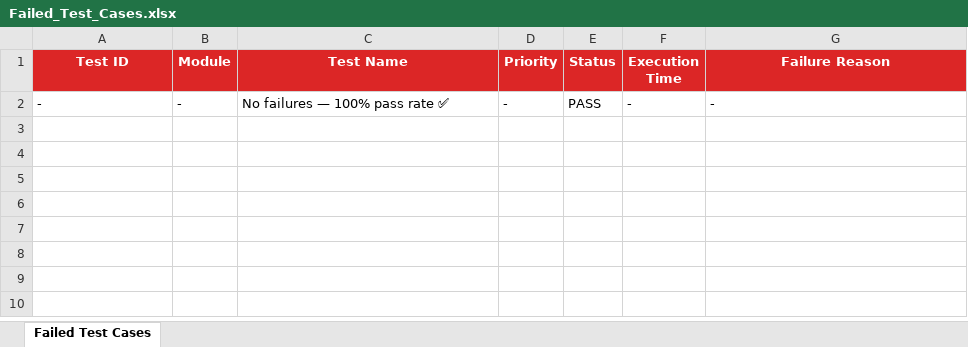
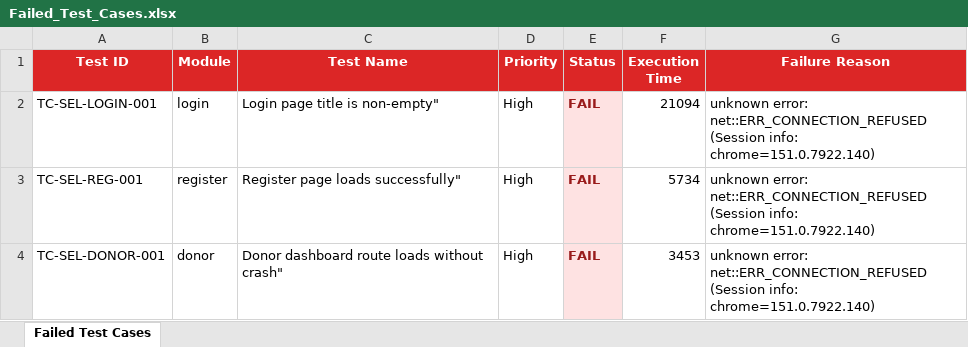
Before and after one commit to NAGAANJALI0710/FOODREACH_PDD, an Excel workbook: Test Results/Excel/Failed_Test_Cases.xlsx, sheet Failed Test Cases, drawn as a sheet; values as stored, in another font and other column widths than the file's, no borders; removed rows and columns are numbered as before the commit, all else as after; ↵ is a line break in a cell; the diff names each change by its address in the sheet, - before the commit and + after, or states it on an @@ line.

```diff
--- a/Test Results/Excel/Failed_Test_Cases.xlsx (sheet Failed Test Cases)
+++ b/Test Results/Excel/Failed_Test_Cases.xlsx (sheet Failed Test Cases)
-row 2: - | - | No failures — 100% pass rate ✅ | - | PASS | - | -
+row 2: TC-SEL-LOGIN-001 | login | Login page title is non-empty" | High | FAIL | 21094 | unknown error: net::ERR_CONNECTION_REFUSED ↵ (Session info: chrome=151.0.7922.140)
+row 3: TC-SEL-REG-001 | register | Register page loads successfully" | High | FAIL | 5734 | unknown error: net::ERR_CONNECTION_REFUSED ↵ (Session info: chrome=151.0.7922.140)
+row 4: TC-SEL-DONOR-001 | donor | Donor dashboard route loads without crash" | High | FAIL | 3453 | unknown error: net::ERR_CONNECTION_REFUSED ↵ (Session info: chrome=151.0.7922.140)
```
Also changed, not shown: Test Results/Excel/Automation_Test_Report.xlsx, Test Results/Excel/Passed_Test_Cases.xlsx, 15 other files.
